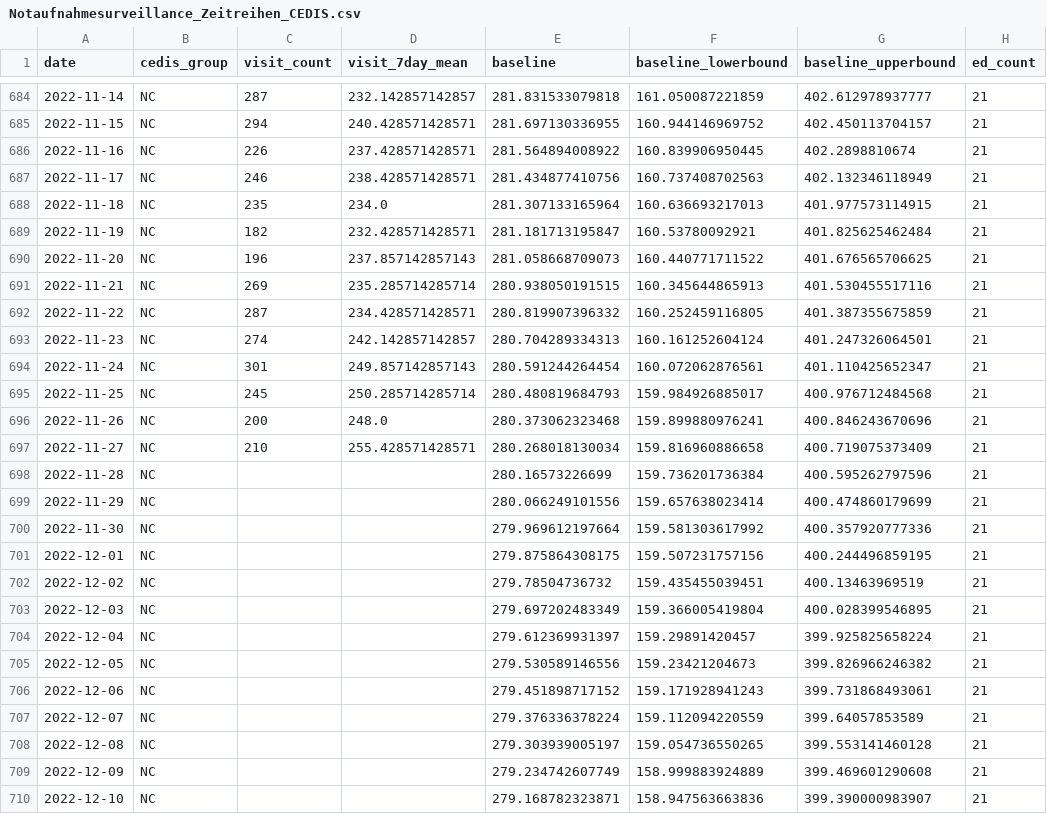
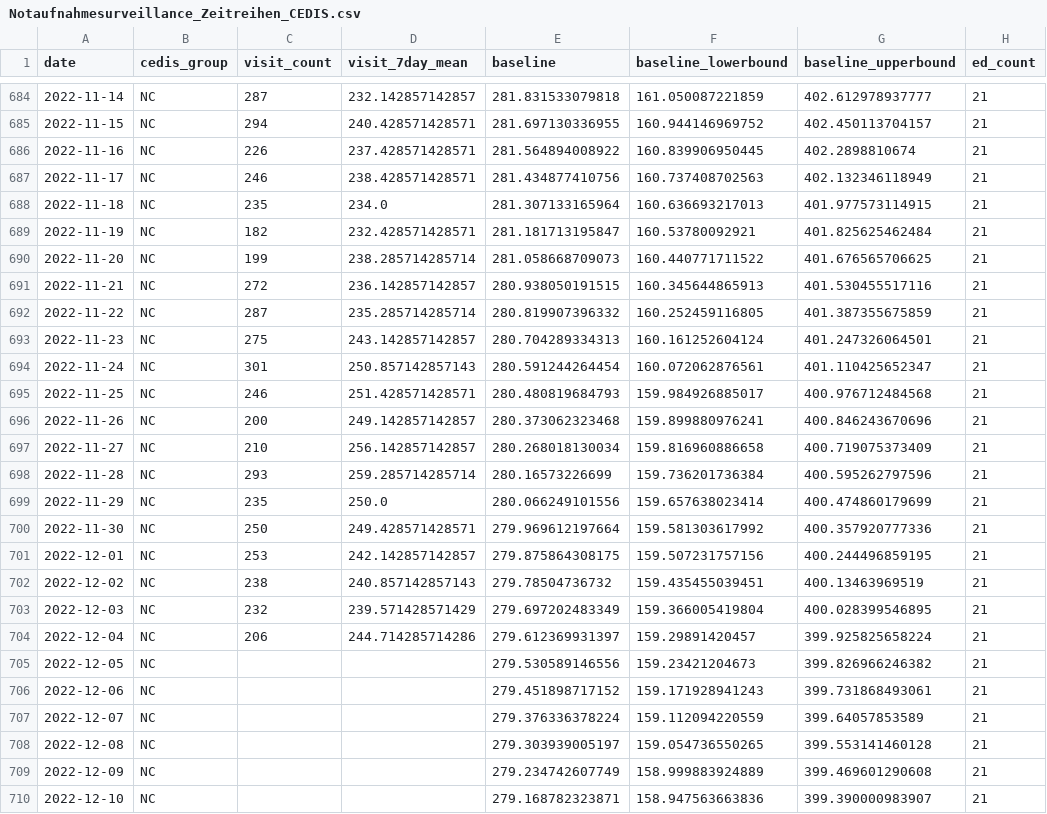
Before and after one commit to robert-koch-institut/Daten_der_Notaufnahmesurveillance, a CSV file: Notaufnahmesurveillance_Zeitreihen_CEDIS.csv, drawn as a sheet; only a part is shown, gaps mark what is left out; the diff covers the shown part only.

```diff
--- a/Notaufnahmesurveillance_Zeitreihen_CEDIS.csv
+++ b/Notaufnahmesurveillance_Zeitreihen_CEDIS.csv
@@ -689,17 +689,17 @@ date,cedis_group,visit_count,visit_7day_mean,baseline,baseline_lowerbound,baseli
 2022-11-19,NC,182,232.428571428571,281.181713195847,160.53780092921,401.825625462484,21
-2022-11-20,NC,196,237.857142857143,281.058668709073,160.440771711522,401.676565706625,21
-2022-11-21,NC,269,235.285714285714,280.938050191515,160.345644865913,401.530455517116,21
-2022-11-22,NC,287,234.428571428571,280.819907396332,160.252459116805,401.387355675859,21
-2022-11-23,NC,274,242.142857142857,280.704289334313,160.161252604124,401.247326064501,21
-2022-11-24,NC,301,249.857142857143,280.591244264454,160.072062876561,401.110425652347,21
-2022-11-25,NC,245,250.285714285714,280.480819684793,159.984926885017,400.976712484568,21
-2022-11-26,NC,200,248.0,280.373062323468,159.899880976241,400.846243670696,21
-2022-11-27,NC,210,255.428571428571,280.268018130034,159.816960886658,400.719075373409,21
-2022-11-28,NC,,,280.16573226699,159.736201736384,400.595262797596,21
-2022-11-29,NC,,,280.066249101556,159.657638023414,400.474860179699,21
-2022-11-30,NC,,,279.969612197664,159.581303617992,400.357920777336,21
-2022-12-01,NC,,,279.875864308175,159.507231757156,400.244496859195,21
-2022-12-02,NC,,,279.78504736732,159.435455039451,400.13463969519,21
-2022-12-03,NC,,,279.697202483349,159.366005419804,400.028399546895,21
-2022-12-04,NC,,,279.612369931397,159.29891420457,399.925825658224,21
+2022-11-20,NC,199,238.285714285714,281.058668709073,160.440771711522,401.676565706625,21
+2022-11-21,NC,272,236.142857142857,280.938050191515,160.345644865913,401.530455517116,21
+2022-11-22,NC,287,235.285714285714,280.819907396332,160.252459116805,401.387355675859,21
+2022-11-23,NC,275,243.142857142857,280.704289334313,160.161252604124,401.247326064501,21
+2022-11-24,NC,301,250.857142857143,280.591244264454,160.072062876561,401.110425652347,21
+2022-11-25,NC,246,251.428571428571,280.480819684793,159.984926885017,400.976712484568,21
+2022-11-26,NC,200,249.142857142857,280.373062323468,159.899880976241,400.846243670696,21
+2022-11-27,NC,210,256.142857142857,280.268018130034,159.816960886658,400.719075373409,21
+2022-11-28,NC,293,259.285714285714,280.16573226699,159.736201736384,400.595262797596,21
+2022-11-29,NC,235,250.0,280.066249101556,159.657638023414,400.474860179699,21
+2022-11-30,NC,250,249.428571428571,279.969612197664,159.581303617992,400.357920777336,21
+2022-12-01,NC,253,242.142857142857,279.875864308175,159.507231757156,400.244496859195,21
+2022-12-02,NC,238,240.857142857143,279.78504736732,159.435455039451,400.13463969519,21
+2022-12-03,NC,232,239.571428571429,279.697202483349,159.366005419804,400.028399546895,21
+2022-12-04,NC,206,244.714285714286,279.612369931397,159.29891420457,399.925825658224,21
 2022-12-05,NC,,,279.530589146556,159.23421204673,399.826966246382,21
```
Also changed, not shown: 37 edited cells elsewhere in this file, Notaufnahmesurveillance_Datenqualitaet.csv, Notaufnahmesurveillance_Zeitreihen_Alter.csv, 4 other files.
